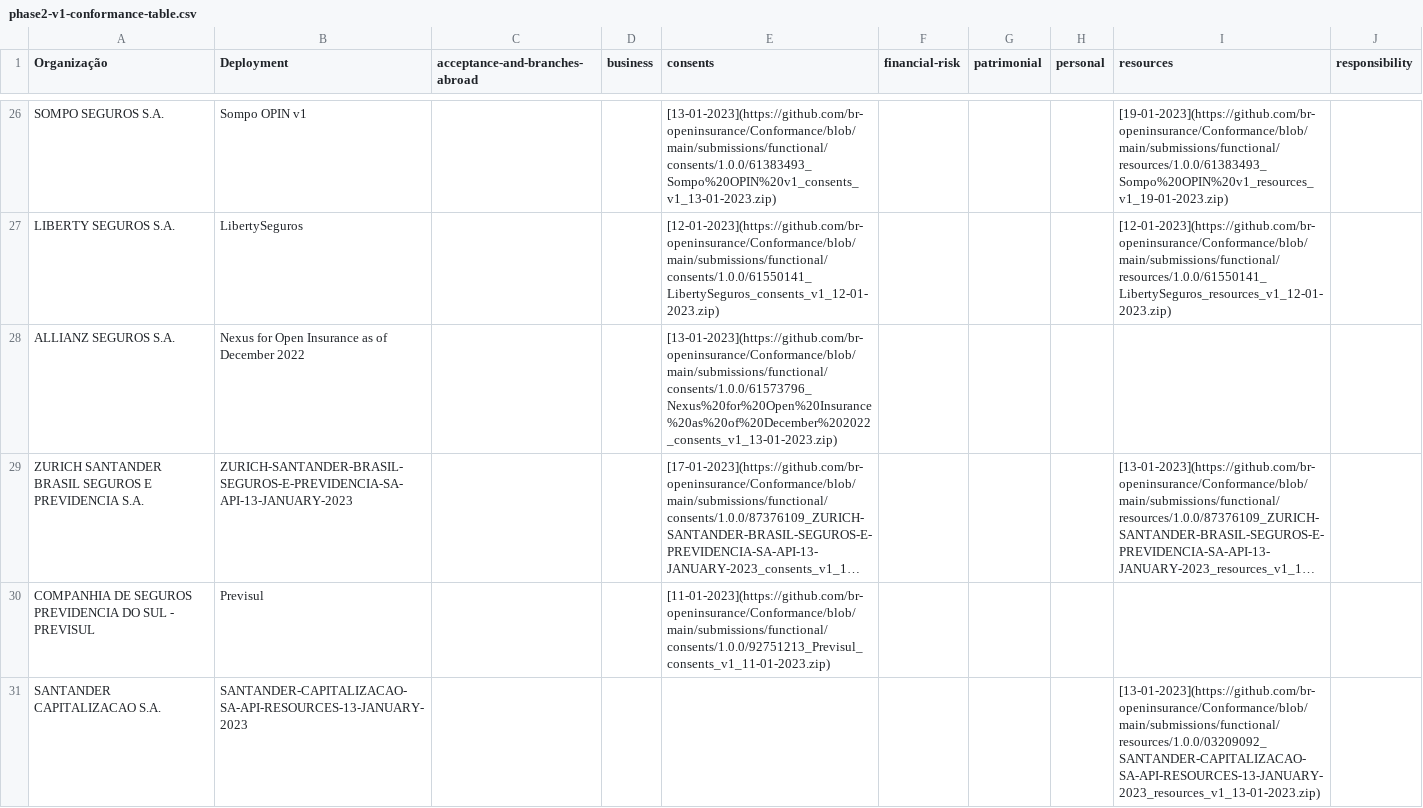
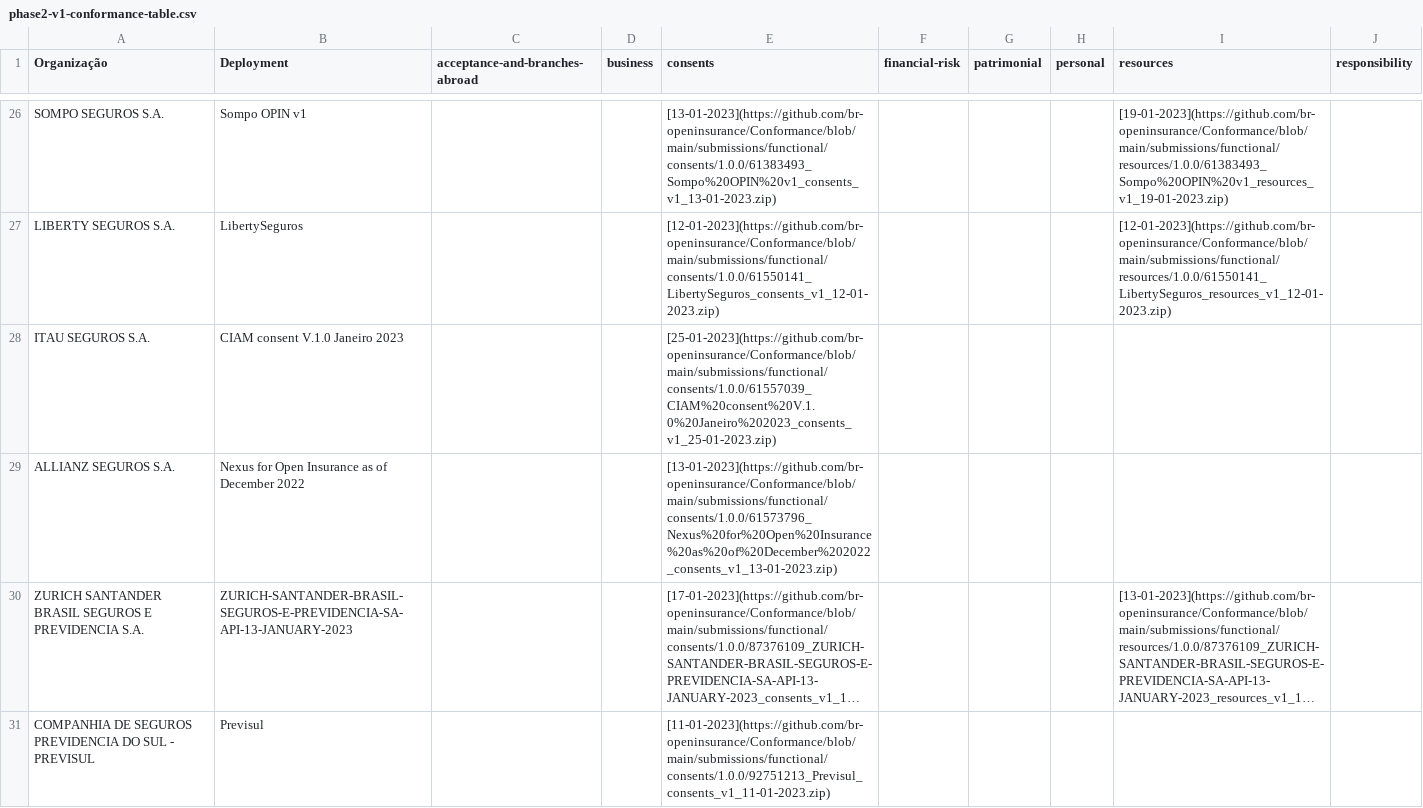
Before and after one commit to br-openinsurance/Conformance, a CSV file: results/phase2/v1/phase2-v1-conformance-table.csv, drawn as a sheet; only a part is shown, gaps mark what is left out; the shorter side is filled out with more unchanged rows; long unchanged cells end in …; the diff covers the shown part only.

Commit message:
conformance table routine - 26-01-2023

```diff
--- a/results/phase2/v1/phase2-v1-conformance-table.csv
+++ b/results/phase2/v1/phase2-v1-conformance-table.csv
@@ -27,2 +27,3 @@ SOMPO SEGUROS S.A.,Sompo OPIN v1,,,[13-01-2023](https://github.com/br-openinsura
 LIBERTY SEGUROS S.A.,LibertySeguros,,,[12-01-2023](https://github.com/br-openinsurance/Conformance/blob/main/submissions/functional/consents/1.0.0/61550141_LibertySeguros_consents_v1_12-01-2023.zip),,,,[12-01-2023](https://github.com/br-openinsurance/Conformance/blob/main/submissions/functional/resources/1.0.0/61550141_LibertySeguros_resources_v1_12-01-2023.zip),
+ITAU SEGUROS S.A.,CIAM consent V.1.0 Janeiro 2023,,,[25-01-2023](https://github.com/br-openinsurance/Conformance/blob/main/submissions/functional/consents/1.0.0/61557039_CIAM%20consent%20V.1.0%20Janeiro%202023_consents_v1_25-01-2023.zip),,,,,
 ALLIANZ SEGUROS S.A.,Nexus for Open Insurance as of December 2022,,,[13-01-2023](https://github.com/br-openinsurance/Conformance/blob/main/submissions/functional/consents/1.0.0/61573796_Nexus%20for%20Open%20Insurance%20as%20of%20December%202022_consents_v1_13-01-2023.zip),,,,,
```
Also changed, not shown: 2 added rows elsewhere in this file, results/phase2/v1/phase2-v1-conformance-dump.csv.
